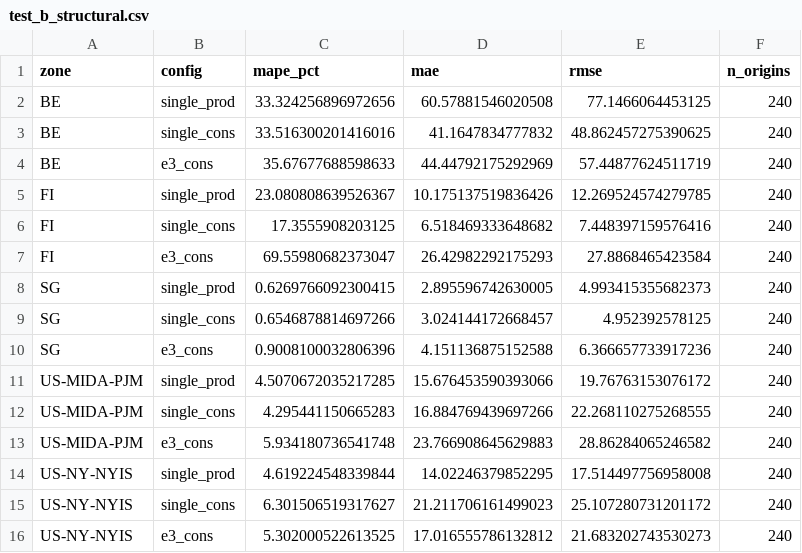
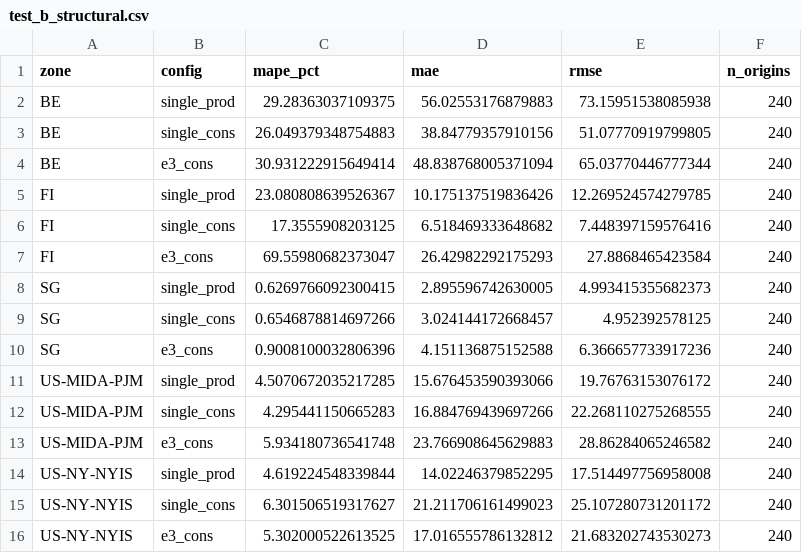
Before and after one commit to nicolaswilches/carbon-intensity-forecast, a CSV file: outputs/test_b_structural.csv, drawn as a sheet.

```diff
--- a/outputs/test_b_structural.csv
+++ b/outputs/test_b_structural.csv
@@ -1,5 +1,5 @@
 zone,config,mape_pct,mae,rmse,n_origins
-BE,single_prod,33.324256896972656,60.57881546020508,77.1466064453125,240
-BE,single_cons,33.516300201416016,41.1647834777832,48.862457275390625,240
-BE,e3_cons,35.67677688598633,44.44792175292969,57.44877624511719,240
+BE,single_prod,29.28363037109375,56.02553176879883,73.15951538085938,240
+BE,single_cons,26.049379348754883,38.84779357910156,51.07770919799805,240
+BE,e3_cons,30.931222915649414,48.838768005371094,65.03770446777344,240
 FI,single_prod,23.080808639526367,10.175137519836426,12.269524574279785,240
```
Also changed, not shown: outputs/final_metrics.csv, outputs/test_b_headtohead.csv, 7 other files.
